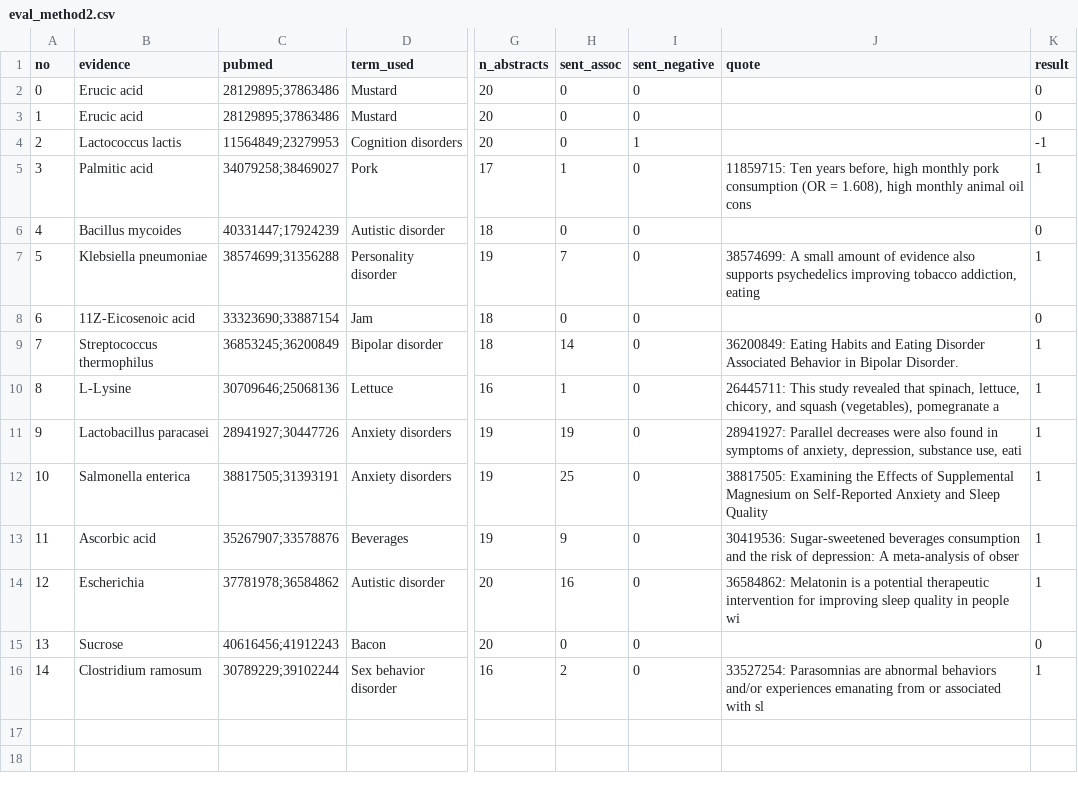
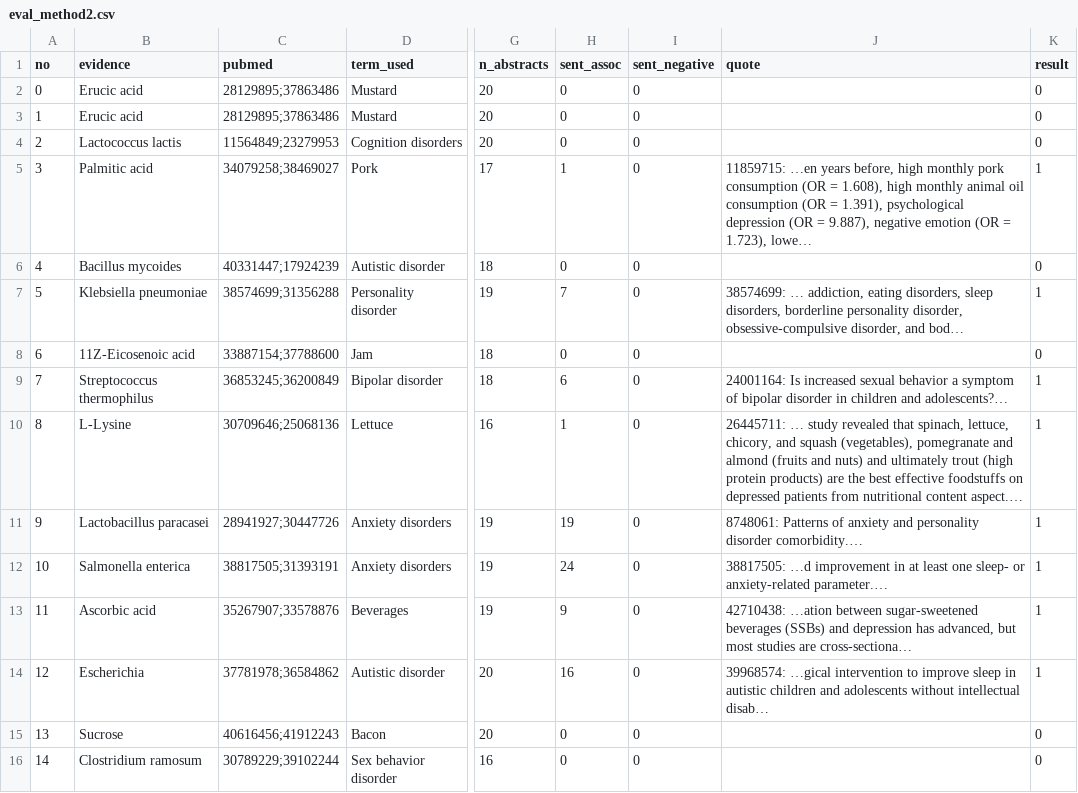
Before and after one commit to sunnyisyoosun/food4kg, a CSV file: ourkg/out/eval_method2.csv, drawn as a sheet; only a part is shown, gaps mark what is left out; the diff names each change by its address in the sheet, - before the commit and + after, or states it on an @@ line.

```diff
--- a/ourkg/out/eval_method2.csv
+++ b/ourkg/out/eval_method2.csv
-I4 (sent_negative): 1
+I4 (sent_negative): 0
-K4 (result): -1
+K4 (result): 0
-J5 (quote): 11859715: Ten years before, high monthly pork consumption (OR = 1.608), high monthly animal oil cons
+J5 (quote): 11859715: …en years before, high monthly pork consumption (OR = 1.608), high monthly animal oil consumption (OR = 1.391), psychological depression (OR = 9.887), negative emotion (OR = 1.723), lowe…
-J7 (quote): 38574699: A small amount of evidence also supports psychedelics improving tobacco addiction, eating
+J7 (quote): 38574699: … addiction, eating disorders, sleep disorders, borderline personality disorder, obsessive-compulsive disorder, and bod…
-C8 (pubmed): 33323690;33887154
+C8 (pubmed): 33887154;37788600
-H9 (sent_assoc): 14
+H9 (sent_assoc): 6
-J9 (quote): 36200849: Eating Habits and Eating Disorder Associated Behavior in Bipolar Disorder.
+J9 (quote): 24001164: Is increased sexual behavior a symptom of bipolar disorder in children and adolescents?…
-J10 (quote): 26445711: This study revealed that spinach, lettuce, chicory, and squash (vegetables), pomegranate a
+J10 (quote): 26445711: … study revealed that spinach, lettuce, chicory, and squash (vegetables), pomegranate and almond (fruits and nuts) and ultimately trout (high protein products) are the best effective foodstuffs on depressed patients from nutritional content aspect.…
-J11 (quote): 28941927: Parallel decreases were also found in symptoms of anxiety, depression, substance use, eati
+J11 (quote): 8748061: Patterns of anxiety and personality disorder comorbidity.…
-H12 (sent_assoc): 25
+H12 (sent_assoc): 24
-J12 (quote): 38817505: Examining the Effects of Supplemental Magnesium on Self-Reported Anxiety and Sleep Quality
+J12 (quote): 38817505: …d improvement in at least one sleep- or anxiety-related parameter.…
-J13 (quote): 30419536: Sugar-sweetened beverages consumption and the risk of depression: A meta-analysis of obser
+J13 (quote): 42710438: …ation between sugar-sweetened beverages (SSBs) and depression has advanced, but most studies are cross-sectiona…
-J14 (quote): 36584862: Melatonin is a potential therapeutic intervention for improving sleep quality in people wi
+J14 (quote): 39968574: …gical intervention to improve sleep in autistic children and adolescents without intellectual disab…
-H16 (sent_assoc): 2
+H16 (sent_assoc): 0
-J16 (quote): 33527254: Parasomnias are abnormal behaviors and/or experiences emanating from or associated with sl
+J16 (quote): (empty)
-K16 (result): 1
+K16 (result): 0
```
Also changed, not shown: ourkg/out/eval_method2_calibration.csv, 3 other files.
